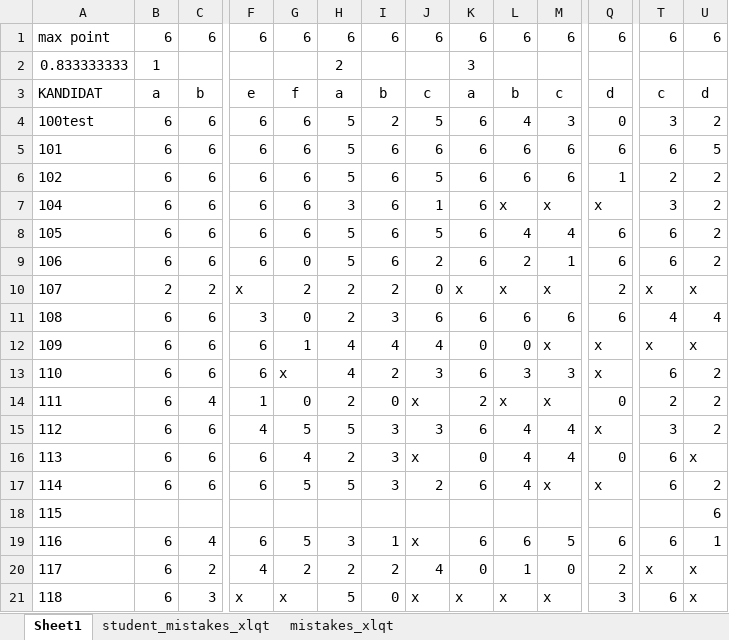
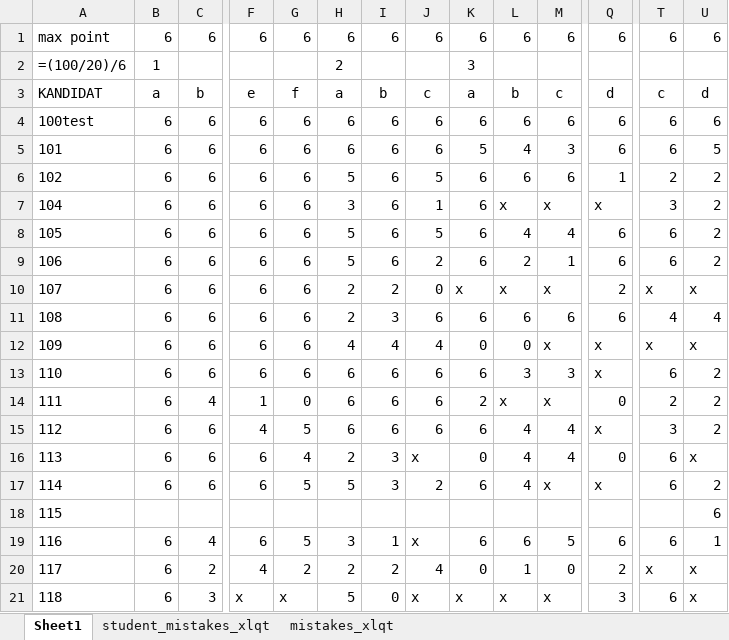
Before and after one commit to s364745/xlqt6, an Excel workbook: Retting.xlsx, sheet Sheet1, drawn as a sheet; only a part is shown, gaps mark what is left out; values as stored, in another font and other column widths than the file's, no borders; formulas without a stored value are shown as written; the diff covers the shown part only; the diff names each change by its address in the sheet, - before the commit and + after, or states it on an @@ line.

```diff
--- a/Retting.xlsx (sheet Sheet1)
+++ b/Retting.xlsx (sheet Sheet1)
-A2: 0.833333333
+A2: =(100/20)/6
-H4:H5: 5
+H4:H5: 6
-I4: 2
+I4: 6
-J4: 5
+J4: 6
-L4: 4
+L4: 6
-M4: 3
+M4: 6
-Q4: 0
+Q4: 6
-T4: 3
+T4: 6
-U4: 2
+U4: 6
-K5: 6
+K5: 5
-L5: 6
+L5: 4
-M5: 6
+M5: 3
-G9: 0
+G9: 6
-B10: 2
+B10: 6
-C10: 2
+C10: 6
-F10: x
+F10: 6
-G10: 2
+G10: 6
-F11: 3
+F11: 6
-G11: 0
+G11: 6
-G12: 1
+G12: 6
-G13: x
+G13: 6
-H13: 4
+H13: 6
-I13: 2
+I13: 6
-J13: 3
+J13: 6
-H14: 2
+H14: 6
-I14: 0
+I14: 6
-J14: x
+J14: 6
-H15: 5
+H15: 6
-I15: 3
+I15: 6
-J15: 3
+J15: 6
```
Also changed, not shown: 2 edited cells elsewhere in this sheet, sheet student_mistakes_xlqt, sheet mistakes_xlqt, 3 other files.
